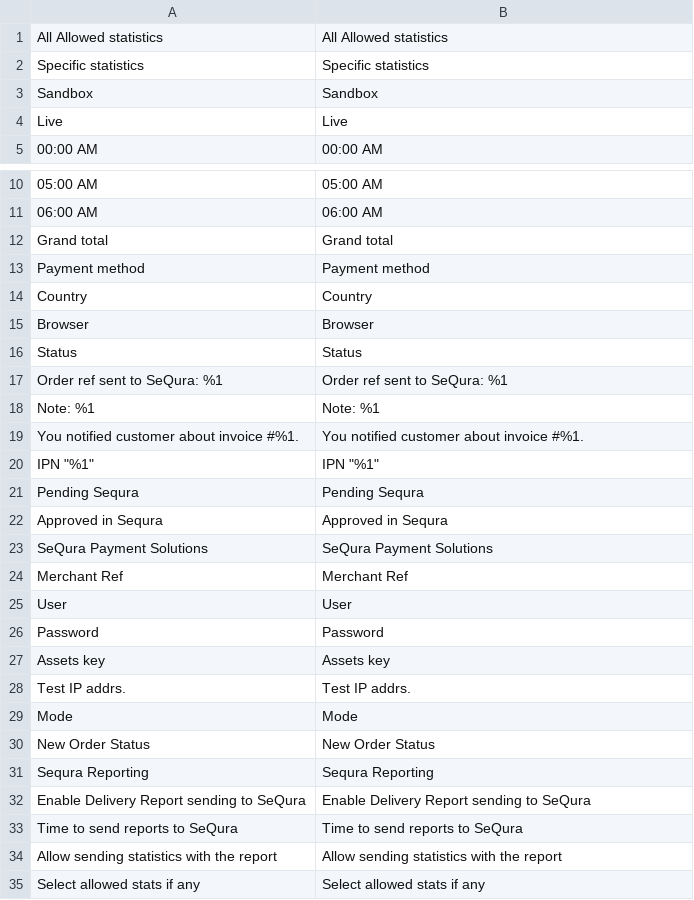
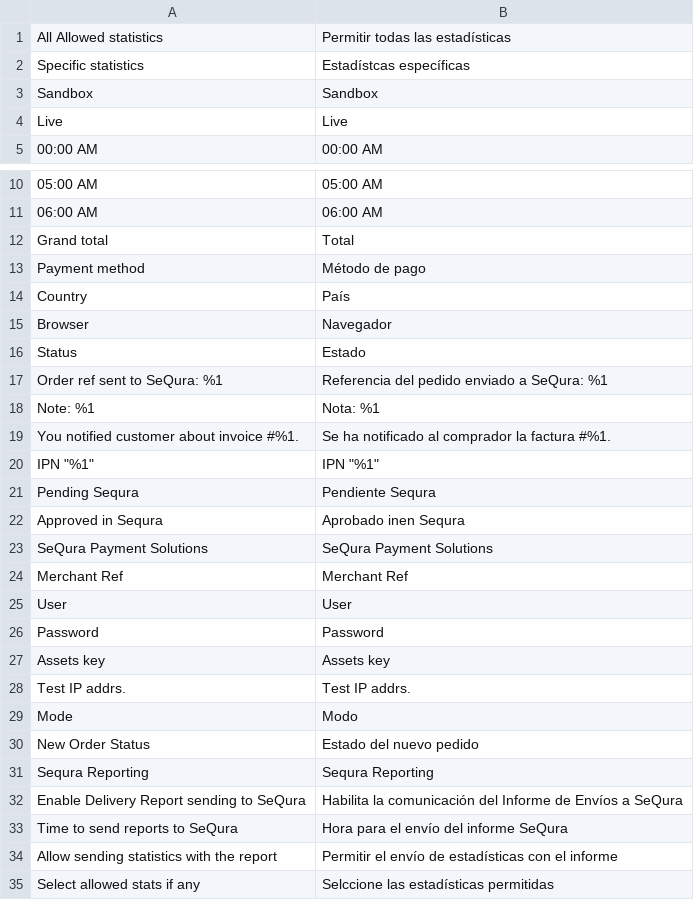
Before and after one commit to sequra/magento2-core, a CSV file: i18n/es_ES.csv, drawn as a sheet; only a part is shown, gaps mark what is left out.

```diff
--- a/i18n/es_ES.csv
+++ b/i18n/es_ES.csv
@@ -1,3 +1,3 @@
-"All Allowed statistics","All Allowed statistics"
-"Specific statistics","Specific statistics"
+"All Allowed statistics","Permitir todas las estadísticas"
+"Specific statistics","Estadístcas específicas"
 Sandbox,Sandbox
@@ -11,13 +11,13 @@ Live,Live
 "06:00 AM","06:00 AM"
-"Grand total","Grand total"
-"Payment method","Payment method"
-Country,Country
-Browser,Browser
-Status,Status
-"Order ref sent to SeQura: %1","Order ref sent to SeQura: %1"
-"Note: %1","Note: %1"
-"You notified customer about invoice #%1.","You notified customer about invoice #%1."
+"Grand total","Total"
+"Payment method","Método de pago"
+Country,País
+Browser,Navegador
+Status,Estado
+"Order ref sent to SeQura: %1","Referencia del pedido enviado a SeQura: %1"
+"Note: %1","Nota: %1"
+"You notified customer about invoice #%1.","Se ha notificado al comprador la factura #%1."
 "IPN ""%1""","IPN ""%1"""
-"Pending Sequra","Pending Sequra"
-"Approved in Sequra","Approved in Sequra"
+"Pending Sequra","Pendiente Sequra"
+"Approved in Sequra","Aprobado inen Sequra"
 "SeQura Payment Solutions","SeQura Payment Solutions"
@@ -28,8 +28,8 @@ Password,Password
 "Test IP addrs.","Test IP addrs."
-Mode,Mode
-"New Order Status","New Order Status"
+Mode,Modo
+"New Order Status","Estado del nuevo pedido"
 "Sequra Reporting","Sequra Reporting"
-"Enable Delivery Report sending to SeQura","Enable Delivery Report sending to SeQura"
-"Time to send reports to SeQura","Time to send reports to SeQura"
-"Allow sending statistics with the report","Allow sending statistics with the report"
-"Select allowed stats if any","Select allowed stats if any"
+"Enable Delivery Report sending to SeQura","Habilita la comunicación del Informe de Envíos a SeQura"
+"Time to send reports to SeQura","Hora para el envío del informe SeQura"
+"Allow sending statistics with the report","Permitir el envío de estadísticas con el informe"
+"Select allowed stats if any","Selccione las estadísticas permitidas"
```
Also changed, not shown: i18n/en_US.csv.
